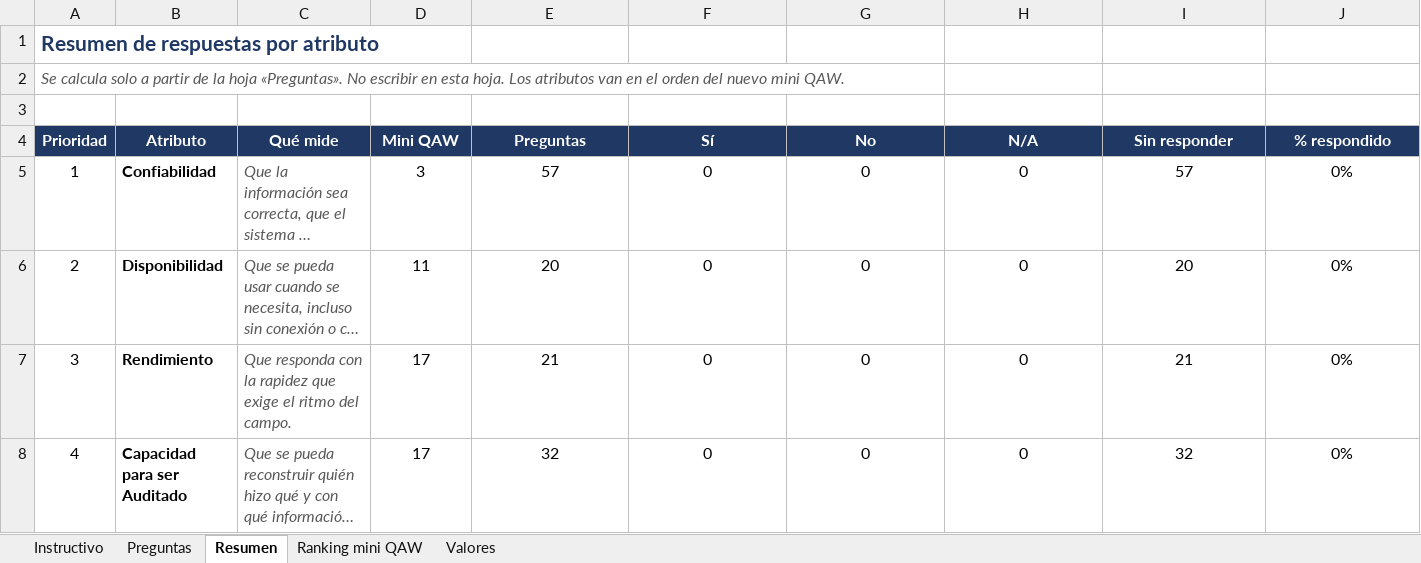
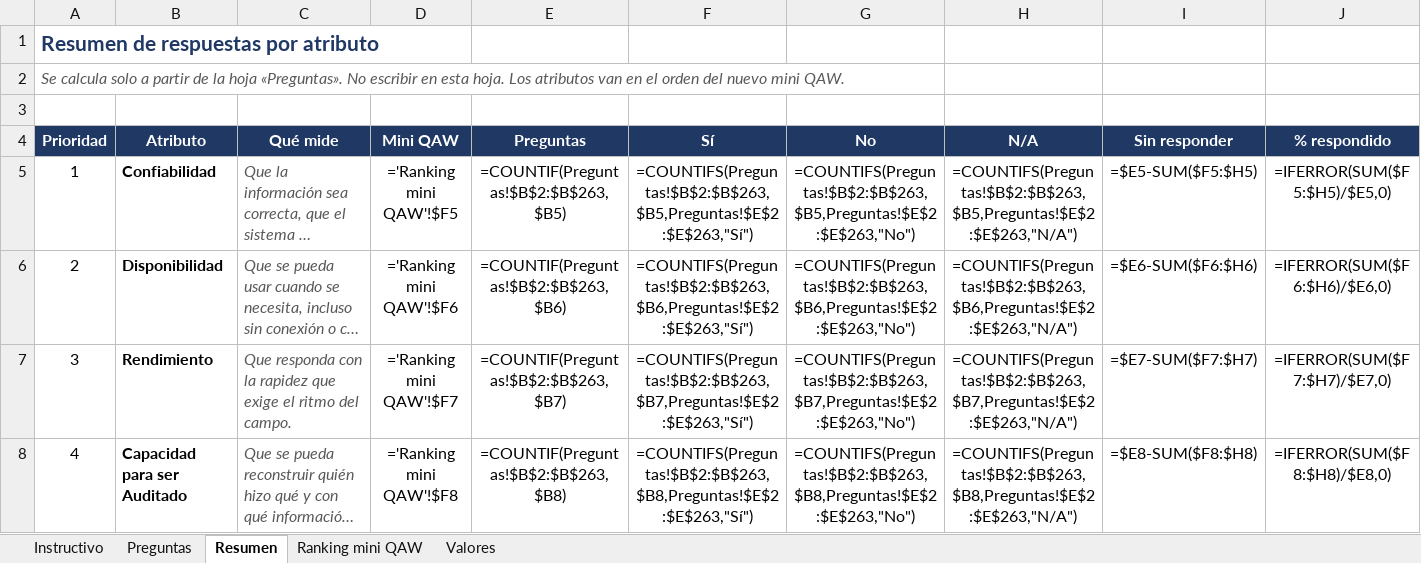
Before and after one commit to JuanPabloAvendano/FlorLogic, an Excel workbook: Documentacion/Levantamiento de requisitos/Entrevistas/PREGUNTAS_CARACTERIZACION.xlsx, sheet Resumen, drawn as a sheet; only a part is shown; long unchanged cells end in …; values as stored, in another font and other column widths than the file's, no borders; formulas without a stored value are shown as written; the diff covers the shown part only; the diff names each change by its address in the sheet, - before the commit and + after, or states it on an @@ line.

```diff
--- a/Documentacion/Levantamiento de requisitos/Entrevistas/PREGUNTAS_CARACTERIZACION.xlsx (sheet Resumen)
+++ b/Documentacion/Levantamiento de requisitos/Entrevistas/PREGUNTAS_CARACTERIZACION.xlsx (sheet Resumen)
-D5 (Mini QAW): 3
+D5 (Mini QAW): ='Ranking mini QAW'!$F5
-E5 (Preguntas): 57
+E5 (Preguntas): =COUNTIF(Preguntas!$B$2:$B$263,$B5)
-F5 (Sí): 0
+F5 (Sí): =COUNTIFS(Preguntas!$B$2:$B$263,$B5,Preguntas!$E$2:$E$263,"Sí")
-G5 (No): 0
+G5 (No): =COUNTIFS(Preguntas!$B$2:$B$263,$B5,Preguntas!$E$2:$E$263,"No")
-H5 (N/A): 0
+H5 (N/A): =COUNTIFS(Preguntas!$B$2:$B$263,$B5,Preguntas!$E$2:$E$263,"N/A")
-I5 (Sin responder): 57
+I5 (Sin responder): =$E5-SUM($F5:$H5)
-J5 (% respondido): 0%
+J5 (% respondido): =IFERROR(SUM($F5:$H5)/$E5,0)
-D6 (Mini QAW): 11
+D6 (Mini QAW): ='Ranking mini QAW'!$F6
-E6 (Preguntas): 20
+E6 (Preguntas): =COUNTIF(Preguntas!$B$2:$B$263,$B6)
-F6 (Sí): 0
+F6 (Sí): =COUNTIFS(Preguntas!$B$2:$B$263,$B6,Preguntas!$E$2:$E$263,"Sí")
-G6 (No): 0
+G6 (No): =COUNTIFS(Preguntas!$B$2:$B$263,$B6,Preguntas!$E$2:$E$263,"No")
-H6 (N/A): 0
+H6 (N/A): =COUNTIFS(Preguntas!$B$2:$B$263,$B6,Preguntas!$E$2:$E$263,"N/A")
-I6 (Sin responder): 20
+I6 (Sin responder): =$E6-SUM($F6:$H6)
-J6 (% respondido): 0%
+J6 (% respondido): =IFERROR(SUM($F6:$H6)/$E6,0)
-D7 (Mini QAW): 17
+D7 (Mini QAW): ='Ranking mini QAW'!$F7
-E7 (Preguntas): 21
+E7 (Preguntas): =COUNTIF(Preguntas!$B$2:$B$263,$B7)
-F7 (Sí): 0
+F7 (Sí): =COUNTIFS(Preguntas!$B$2:$B$263,$B7,Preguntas!$E$2:$E$263,"Sí")
-G7 (No): 0
+G7 (No): =COUNTIFS(Preguntas!$B$2:$B$263,$B7,Preguntas!$E$2:$E$263,"No")
-H7 (N/A): 0
+H7 (N/A): =COUNTIFS(Preguntas!$B$2:$B$263,$B7,Preguntas!$E$2:$E$263,"N/A")
-I7 (Sin responder): 21
+I7 (Sin responder): =$E7-SUM($F7:$H7)
-J7 (% respondido): 0%
+J7 (% respondido): =IFERROR(SUM($F7:$H7)/$E7,0)
-D8 (Mini QAW): 17
+D8 (Mini QAW): ='Ranking mini QAW'!$F8
-E8 (Preguntas): 32
+E8 (Preguntas): =COUNTIF(Preguntas!$B$2:$B$263,$B8)
-F8 (Sí): 0
+F8 (Sí): =COUNTIFS(Preguntas!$B$2:$B$263,$B8,Preguntas!$E$2:$E$263,"Sí")
-G8 (No): 0
+G8 (No): =COUNTIFS(Preguntas!$B$2:$B$263,$B8,Preguntas!$E$2:$E$263,"No")
-H8 (N/A): 0
+H8 (N/A): =COUNTIFS(Preguntas!$B$2:$B$263,$B8,Preguntas!$E$2:$E$263,"N/A")
-I8 (Sin responder): 32
+I8 (Sin responder): =$E8-SUM($F8:$H8)
-J8 (% respondido): 0%
+J8 (% respondido): =IFERROR(SUM($F8:$H8)/$E8,0)
```
Also changed, not shown: 2 added rows, 2 removed rows and 63 edited cells elsewhere in this sheet, sheet Preguntas, sheet Ranking mini QAW, sheet Instructivo, charts or pictures, 54 other files.
